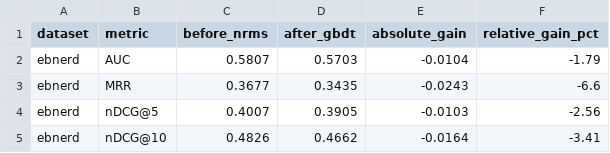
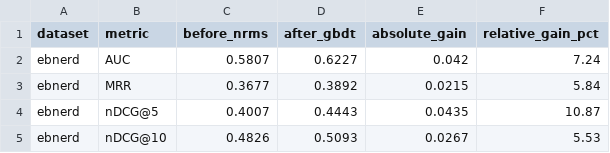
Before and after one commit to muskanjain72/ire-asmt2, a CSV file: ire_a1/recsys-ir/results/nrms_vs_gbdt_ebnerd.csv, drawn as a sheet.

```diff
--- a/ire_a1/recsys-ir/results/nrms_vs_gbdt_ebnerd.csv
+++ b/ire_a1/recsys-ir/results/nrms_vs_gbdt_ebnerd.csv
@@ -1,5 +1,5 @@
 dataset,metric,before_nrms,after_gbdt,absolute_gain,relative_gain_pct
-ebnerd,AUC,0.5807,0.5703,-0.0104,-1.79
-ebnerd,MRR,0.3677,0.3435,-0.0243,-6.6
-ebnerd,nDCG@5,0.4007,0.3905,-0.0103,-2.56
-ebnerd,nDCG@10,0.4826,0.4662,-0.0164,-3.41
+ebnerd,AUC,0.5807,0.6227,0.042,7.24
+ebnerd,MRR,0.3677,0.3892,0.0215,5.84
+ebnerd,nDCG@5,0.4007,0.4443,0.0435,10.87
+ebnerd,nDCG@10,0.4826,0.5093,0.0267,5.53
```
Also changed, not shown: ire_a1/recsys-ir/results/ablation_study.csv, ire_a1/recsys-ir/results/extended_evaluation_slices.csv, 20 other files.
